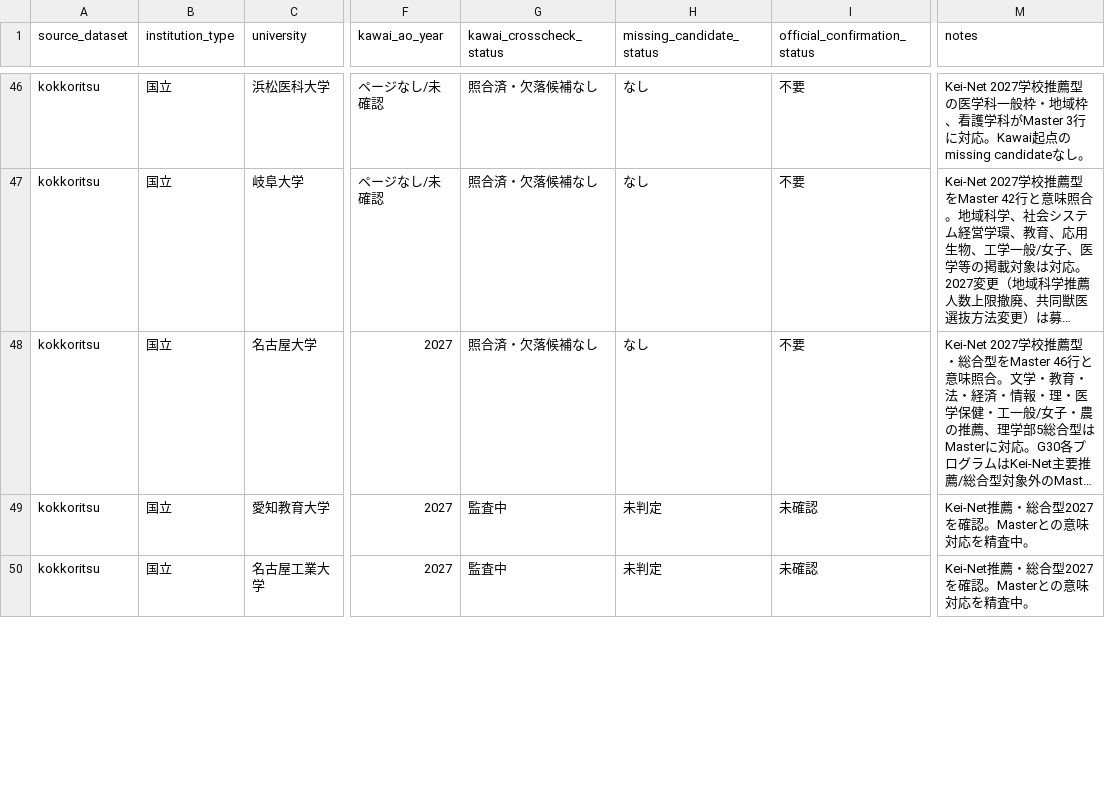
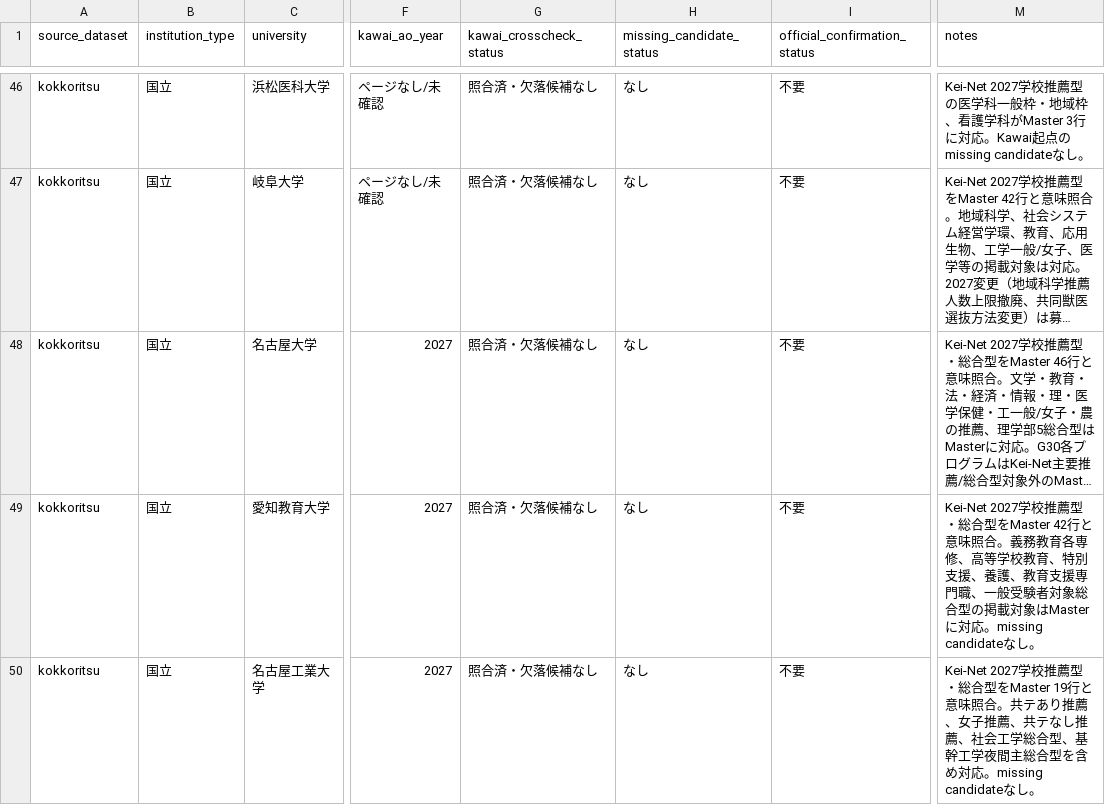
Before and after one commit to toshi123/early-admissions-db, a CSV file: data/operations/kawai_coverage_audit_2027.csv, drawn as a sheet; only a part is shown, gaps mark what is left out; long unchanged cells end in …; the diff covers the shown part only; the diff names each change by its address in the sheet, - before the commit and + after, or states it on an @@ line.

Commit message:
Audit Aichi Education, Nagoya Institute, and Toyohashi Tech against Kei-Net

```diff
--- a/data/operations/kawai_coverage_audit_2027.csv
+++ b/data/operations/kawai_coverage_audit_2027.csv
-G49:G50 (kawai_crosscheck_status): 監査中
+G49:G50 (kawai_crosscheck_status): 照合済・欠落候補なし
-H49:H50 (missing_candidate_status): 未判定
+H49:H50 (missing_candidate_status): なし
-I49:I50 (official_confirmation_status): 未確認
+I49:I50 (official_confirmation_status): 不要
-M49 (notes): Kei-Net推薦・総合型2027を確認。Masterとの意味対応を精査中。
+M49 (notes): Kei-Net 2027学校推薦型・総合型をMaster 42行と意味照合。義務教育各専修、高等学校教育、特別支援、養護、教育支援専門職、一般受験者対象総合型の掲載対象はMasterに対応。missing candidateなし。
-M50 (notes): Kei-Net推薦・総合型2027を確認。Masterとの意味対応を精査中。
+M50 (notes): Kei-Net 2027学校推薦型・総合型をMaster 19行と意味照合。共テあり推薦、女子推薦、共テなし推薦、社会工学総合型、基幹工学夜間主総合型を含め対応。missing candidateなし。
```
Also changed, not shown: 5 edited cells elsewhere in this file.
